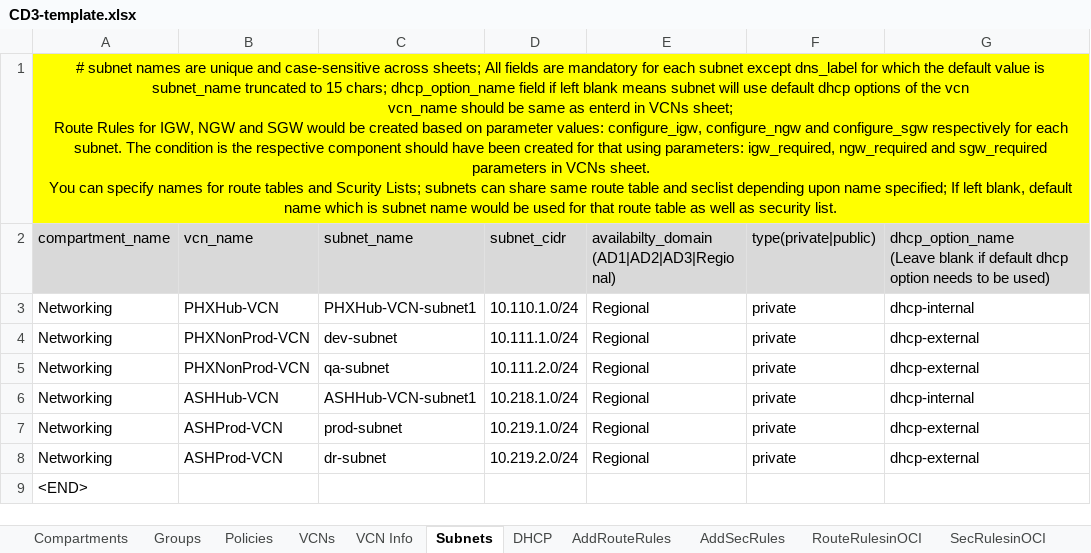
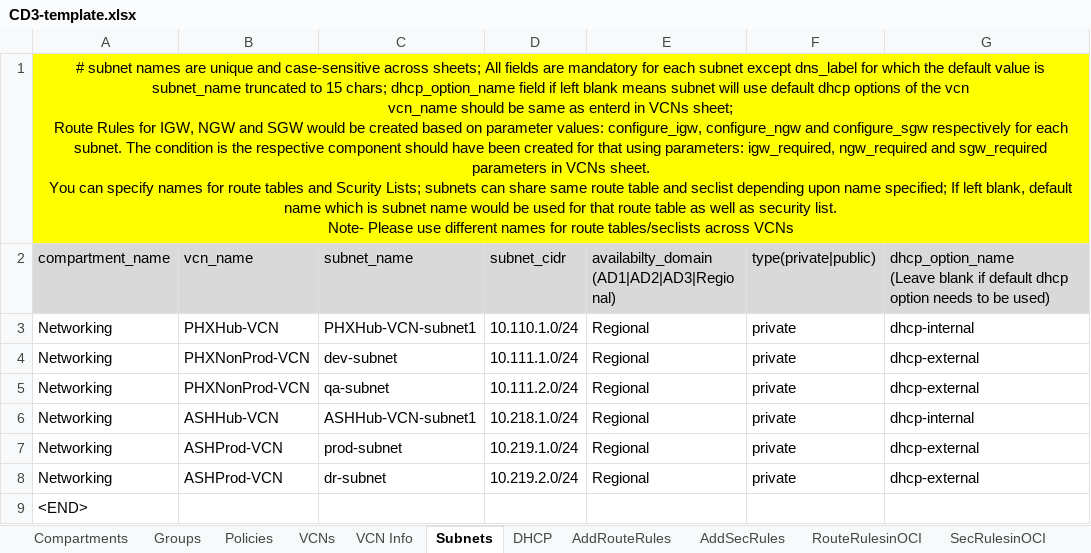
Before and after one commit to oracle-devrel/cd3-automation-toolkit, an Excel workbook: oci_tenancy/SetUpOCI_Via_TF/example/CD3-template.xlsx, sheet Subnets, drawn as a sheet; only a part is shown; values as stored, in another font and other column widths than the file's, no borders; ↵ is a line break in a cell; the diff names each change by its address in the sheet, - before the commit and + after, or states it on an @@ line.

```diff
--- a/oci_tenancy/SetUpOCI_Via_TF/example/CD3-template.xlsx (sheet Subnets)
+++ b/oci_tenancy/SetUpOCI_Via_TF/example/CD3-template.xlsx (sheet Subnets)
-A1: …security list.
+A1: …security list. ↵ Note- Please use different names for route tables/seclists across VCNs
```
Also changed, not shown: 3 other files.
